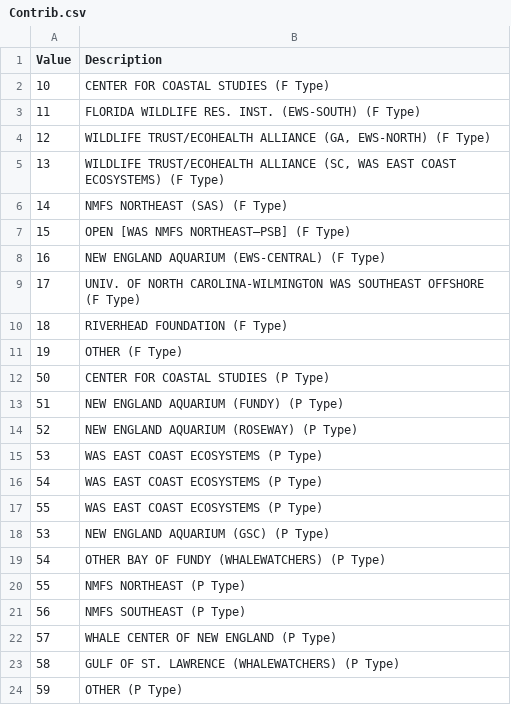
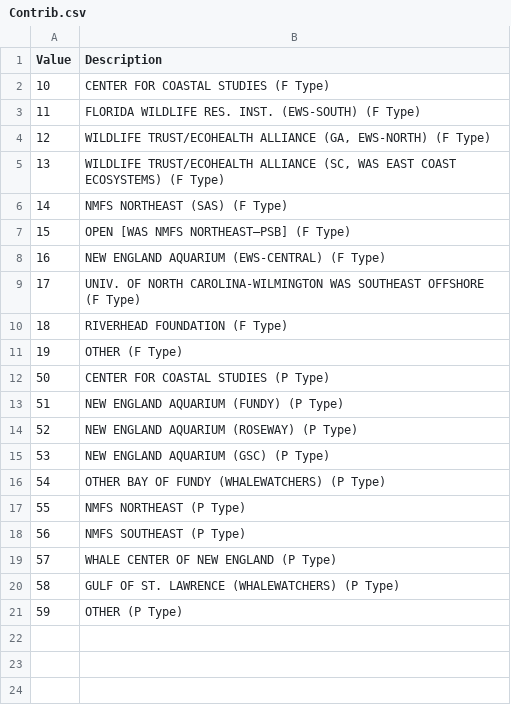
Before and after one commit to bethanylroberts/test-project, a CSV file: data/tables/Contrib.csv, drawn as a sheet; the diff names each change by its address in the sheet, - before the commit and + after, or states it on an @@ line.

Commit message:
Normalize lookup table CSVs: uniform quoting, deduplication, header rows
All 23 CSVs in data/tables/ now follow a consistent format:
- Header row on every file
- All text values double-quoted
- No leading/trailing whitespace in values
- CRLF line endings
- UTF-8 without BOM

Specific fixes:
- Cloud.csv: replaced colons in descriptions
- PHOTOS.csv: removed trailing space in "NO" description
- Confidnc.csv: removed leading space in "AT LEAST AMOUNT" description
- STRIP.csv: descriptions with semicolons now properly quoted
- Contrib.csv: removed duplicate Value=53 ("WAS EAST COAST ECOSYSTEMS"),
  retained "NEW ENGLAND AQUARIUM" as the active organization

All CSVs now load with plain readtable() without detectImportOptions
workarounds. Added tests/unit/test_lookup_tables.m to enforce this.

```diff
--- a/data/tables/Contrib.csv
+++ b/data/tables/Contrib.csv
-row 15: 53 | WAS EAST COAST ECOSYSTEMS (P Type)
-row 16: 54 | WAS EAST COAST ECOSYSTEMS (P Type)
-row 17: 55 | WAS EAST COAST ECOSYSTEMS (P Type)
```
Also changed, not shown: data/tables/Block.csv, data/tables/DDSOURCE.csv, 23 other files.
